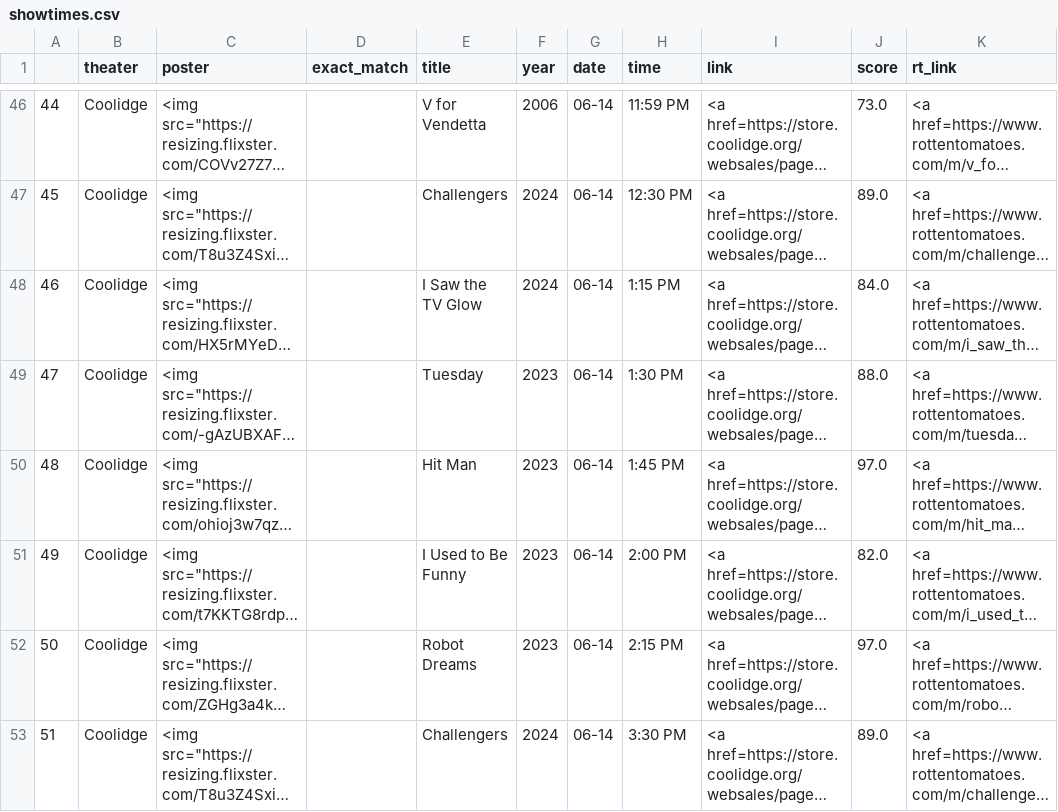
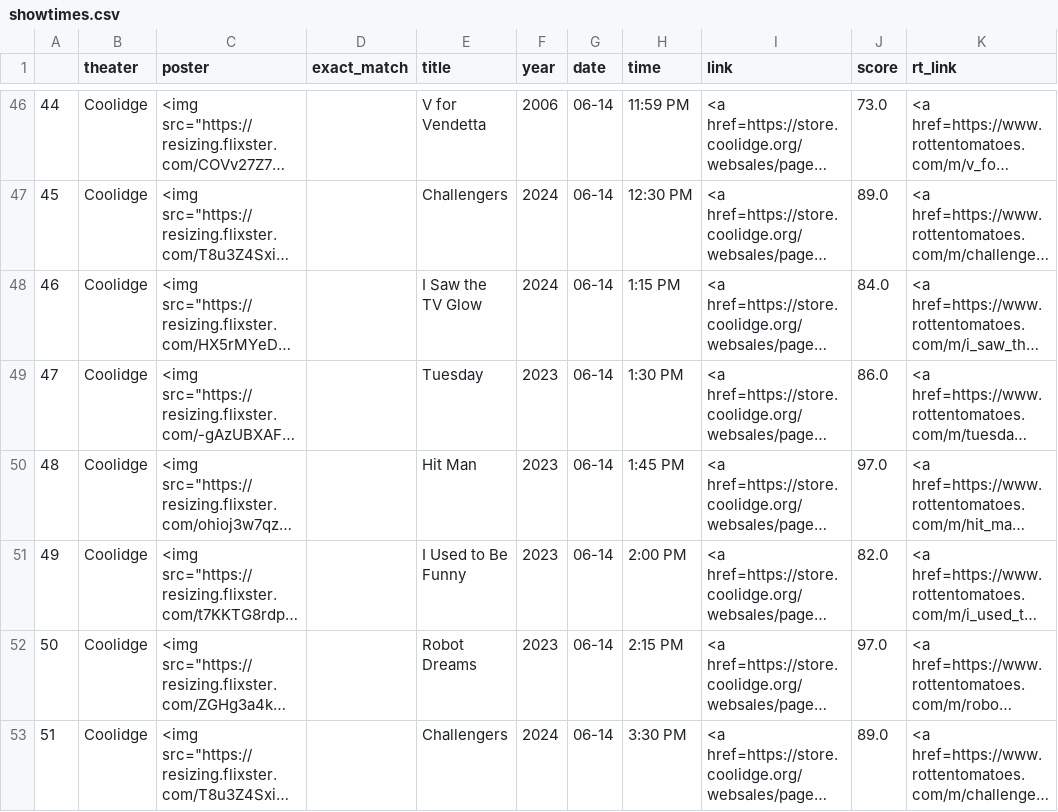
Before and after one commit to cgumb/movie_showtimes, a CSV file: data/showtimes.csv, drawn as a sheet; only a part is shown, gaps mark what is left out; long unchanged cells end in …; the diff covers the shown part only; the diff names each change by its address in the sheet, - before the commit and + after, or states it on an @@ line.

```diff
--- a/data/showtimes.csv
+++ b/data/showtimes.csv
-J49 (score): 88.0
+J49 (score): 86.0
```
Also changed, not shown: 52 edited cells elsewhere in this file, data/coolidge.csv, data/rt.csv, 1 other file.
